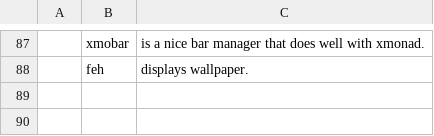
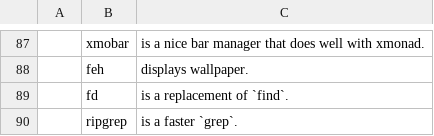
Before and after one commit to jcguu95/JARBS, a CSV file: aux/progs.csv, drawn as a sheet; only a part is shown, gaps mark what is left out; the diff names each change by its address in the sheet, - before the commit and + after, or states it on an @@ line.

Commit message:
added `fd` and `ripgrep`

```diff
--- a/aux/progs.csv
+++ b/aux/progs.csv
+row 89:  | fd | is a replacement of `find`.
+row 90:  | ripgrep | is a faster `grep`.
```
